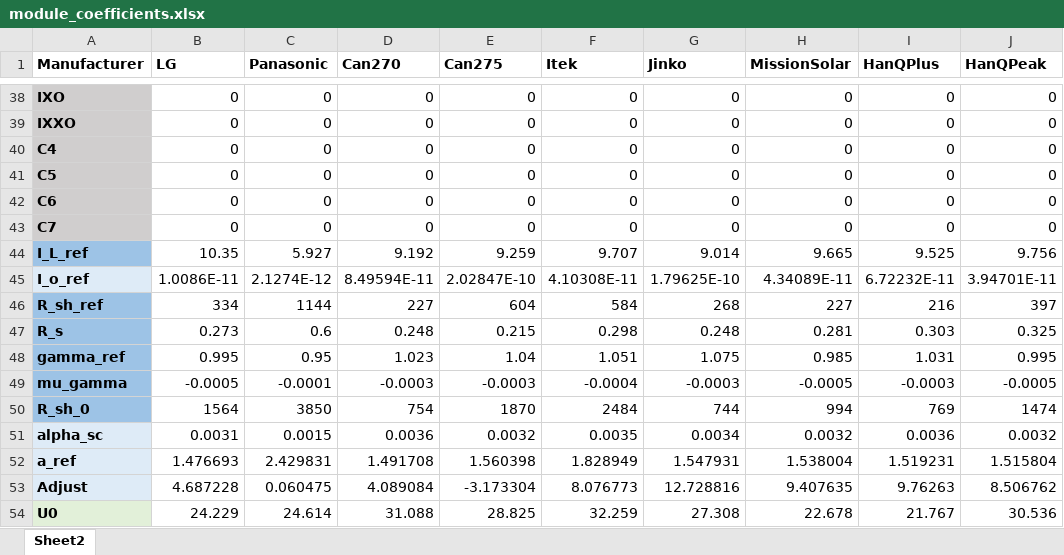
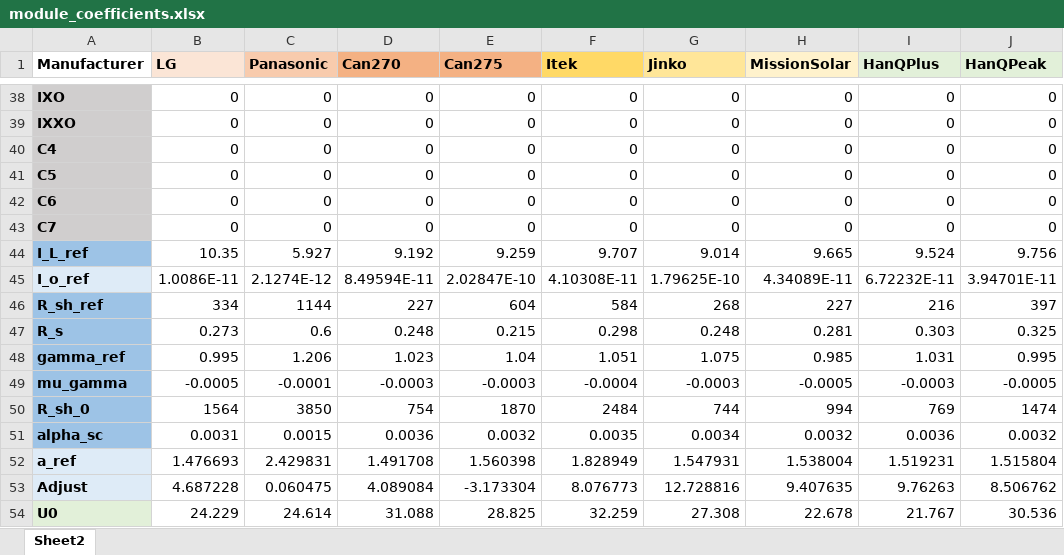
Before and after one commit to lmdeville/PV-Modeling, an Excel workbook: PVLT/module_coefficients.xlsx, sheet Sheet2, drawn as a sheet; only a part is shown, gaps mark what is left out; values as stored, in another font and other column widths than the file's, no borders; the diff covers the shown part only; the diff names each change by its address in the sheet, - before the commit and + after, or states it on an @@ line.

```diff
--- a/PVLT/module_coefficients.xlsx (sheet Sheet2)
+++ b/PVLT/module_coefficients.xlsx (sheet Sheet2)
-B1 fill: none
+B1 fill: #FBE5D6
-C1 fill: none
+C1 fill: #F8CBAD
-D1:E1 fill: none
+D1:E1 fill: #F4B183
-F1 fill: none
+F1 fill: #FFD966
-G1 fill: none
+G1 fill: #FFE699
-H1 fill: none
+H1 fill: #FFF2CC
-I1:J1 fill: none
+I1:J1 fill: #E2F0D9
-I44 (HanQPlus): 9.525
+I44 (HanQPlus): 9.524
-C48 (Panasonic): 0.95
+C48 (Panasonic): 1.206
-A51 fill: #DEEBF7
+A51 fill: #9DC3E6
```
Also changed, not shown: 1 added row, 1 removed row, 5 moved rows, 25 edited cells and cell formats elsewhere in this sheet, 1 other file.
